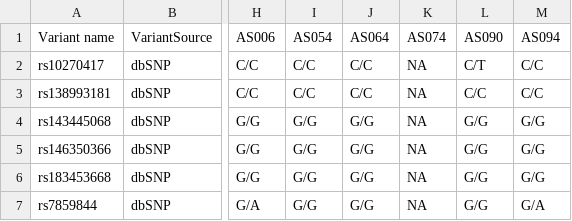
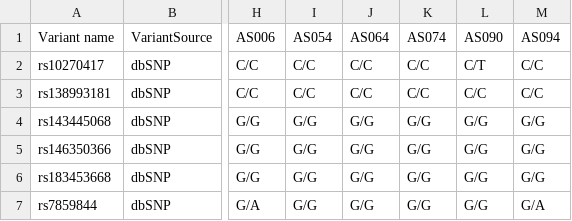
Before and after one commit to ezcn/grep, a TSV file: sequenceanalysis/loci-gwas-misc.tsv, drawn as a sheet; only a part is shown, gaps mark what is left out; the diff names each change by its address in the sheet, - before the commit and + after, or states it on an @@ line.

Commit message:
Update loci-gwas-misc.tsv

```diff
--- a/sequenceanalysis/loci-gwas-misc.tsv
+++ b/sequenceanalysis/loci-gwas-misc.tsv
-K2:K3 (AS074): NA
+K2:K3 (AS074): C/C
-K4:K7 (AS074): NA
+K4:K7 (AS074): G/G
```
